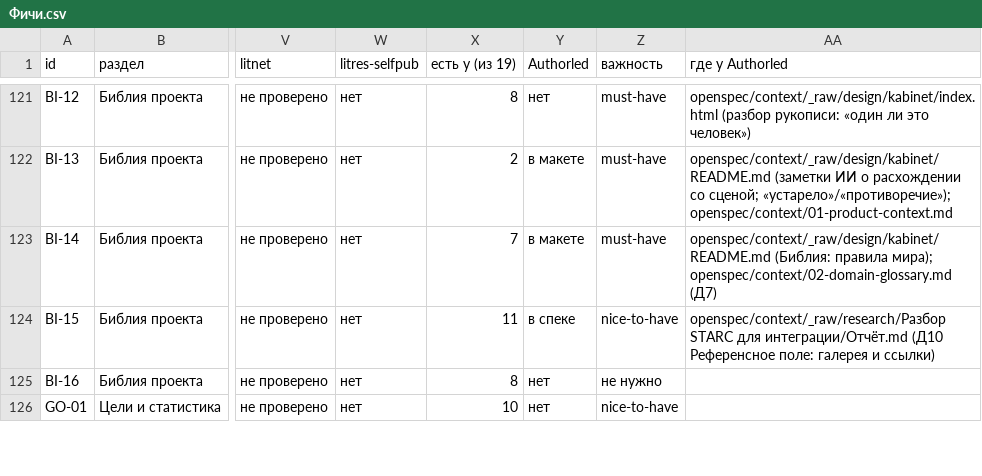
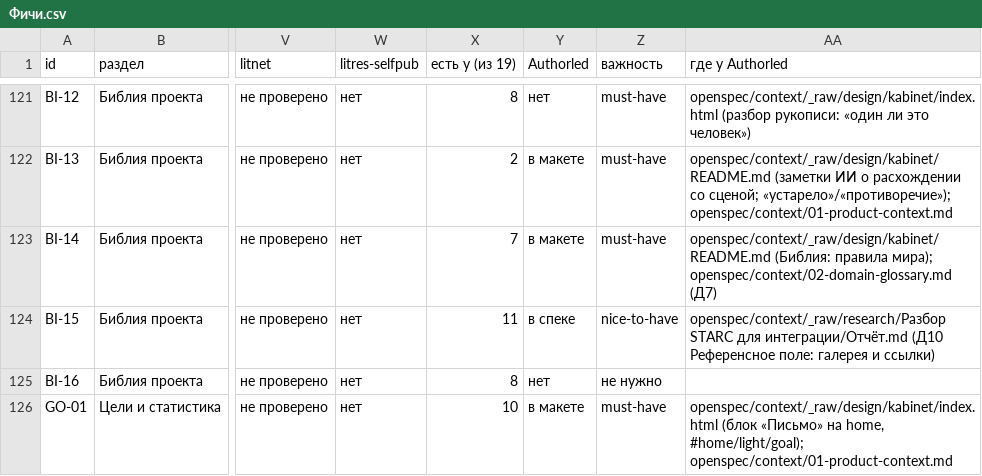
Before and after one commit to lehard/Authorled, a CSV file: openspec/context/_raw/research/Конкуренты/Фичи.csv, drawn as a sheet; only a part is shown, gaps mark what is left out; the diff covers the shown part only; the diff names each change by its address in the sheet, - before the commit and + after, or states it on an @@ line.

```diff
--- a/openspec/context/_raw/research/Конкуренты/Фичи.csv
+++ b/openspec/context/_raw/research/Конкуренты/Фичи.csv
-Y126 (Authorled): нет
+Y126 (Authorled): в макете
-Z126 (важность): nice-to-have
+Z126 (важность): must-have
-AA126 (где у Authorled): (empty)
+AA126 (где у Authorled): openspec/context/_raw/design/kabinet/index.html (блок «Письмо» на home, #home/light/goal); openspec/context/01-product-context.md
```
Also changed, not shown: 2 added rows and 9 edited cells elsewhere in this file, openspec/context/_raw/research/Конкуренты/authorled.csv, openspec/context/_raw/research/Конкуренты/new-features.csv, 28 other files.
